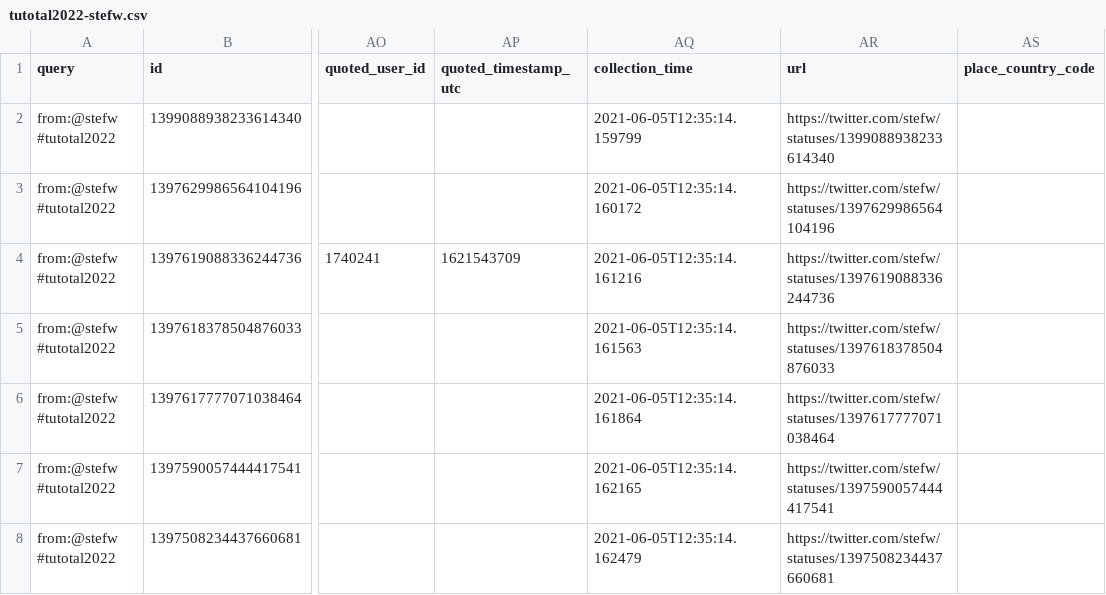
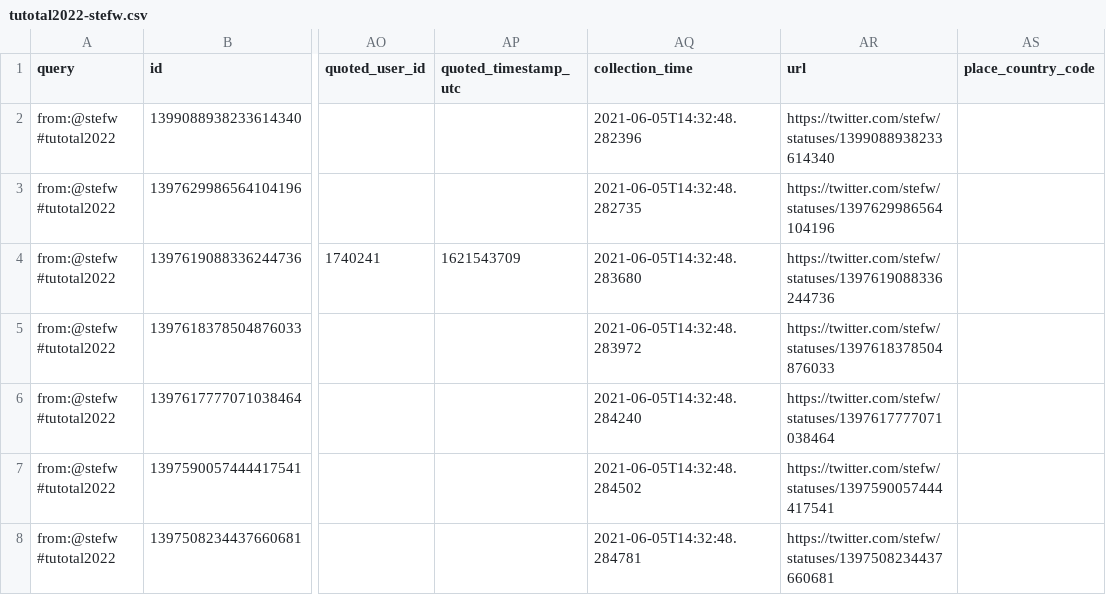
Before and after one commit to taniki/tutotal2022, a CSV file: tutotal2022-stefw.csv, drawn as a sheet; only a part is shown, gaps mark what is left out; the diff names each change by its address in the sheet, - before the commit and + after, or states it on an @@ line.

```diff
--- a/tutotal2022-stefw.csv
+++ b/tutotal2022-stefw.csv
-AQ2 (collection_time): 2021-06-05T12:35:14.159799
+AQ2 (collection_time): 2021-06-05T14:32:48.282396
-AQ3 (collection_time): 2021-06-05T12:35:14.160172
+AQ3 (collection_time): 2021-06-05T14:32:48.282735
-AQ4 (collection_time): 2021-06-05T12:35:14.161216
+AQ4 (collection_time): 2021-06-05T14:32:48.283680
-AQ5 (collection_time): 2021-06-05T12:35:14.161563
+AQ5 (collection_time): 2021-06-05T14:32:48.283972
-AQ6 (collection_time): 2021-06-05T12:35:14.161864
+AQ6 (collection_time): 2021-06-05T14:32:48.284240
-AQ7 (collection_time): 2021-06-05T12:35:14.162165
+AQ7 (collection_time): 2021-06-05T14:32:48.284502
-AQ8 (collection_time): 2021-06-05T12:35:14.162479
+AQ8 (collection_time): 2021-06-05T14:32:48.284781
```
